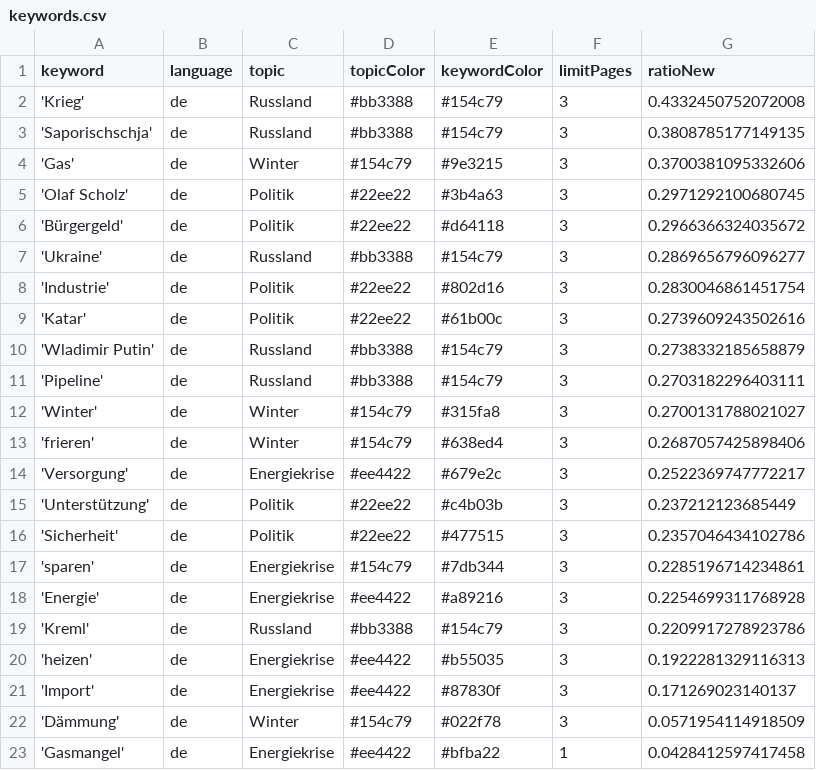
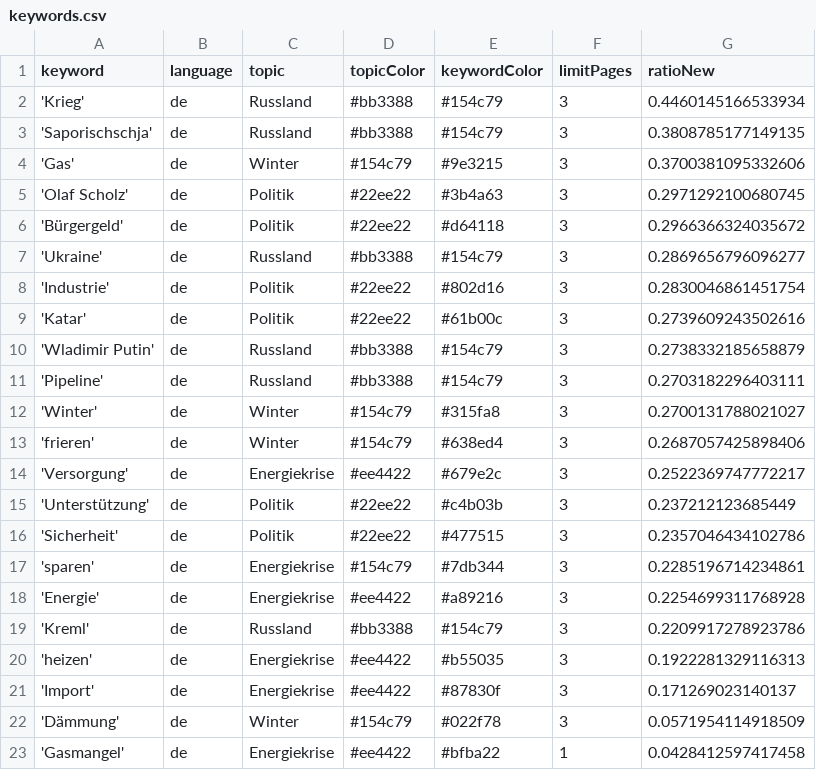
Before and after one commit to celiapi-news/winterIsComing2, a CSV file: keywords.csv, drawn as a sheet.

```diff
--- a/keywords.csv
+++ b/keywords.csv
@@ -1,3 +1,3 @@
 keyword,language,topic,topicColor,keywordColor,limitPages,ratioNew
-'Krieg',de,Russland,#bb3388,#154c79,3,0.4332450752072008
+'Krieg',de,Russland,#bb3388,#154c79,3,0.4460145166533934
 'Saporischschja',de,Russland,#bb3388,#154c79,3,0.3808785177149135
```
Also changed, not shown: 1 other file.
